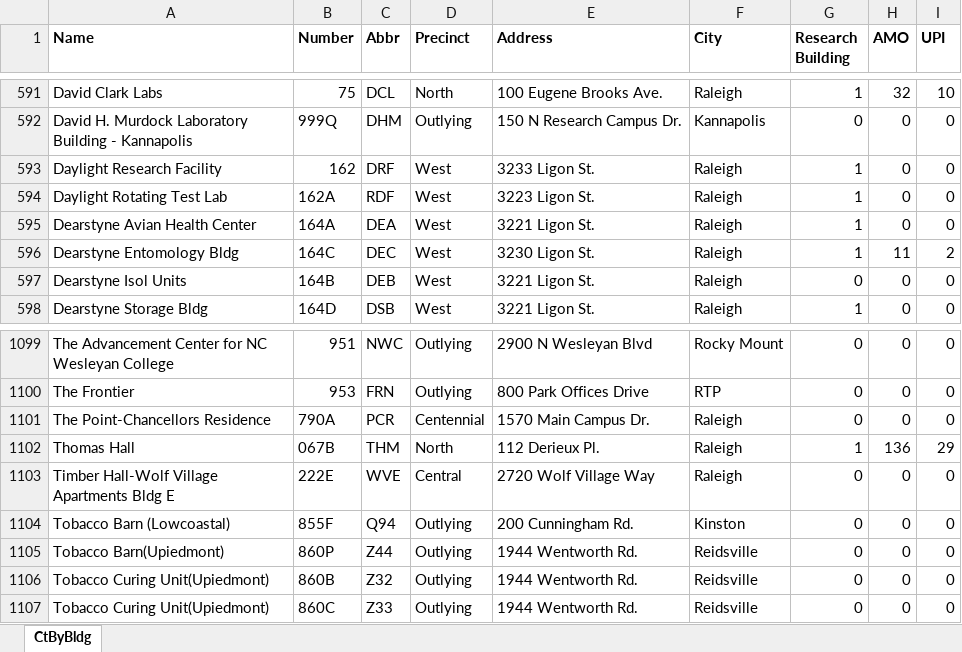
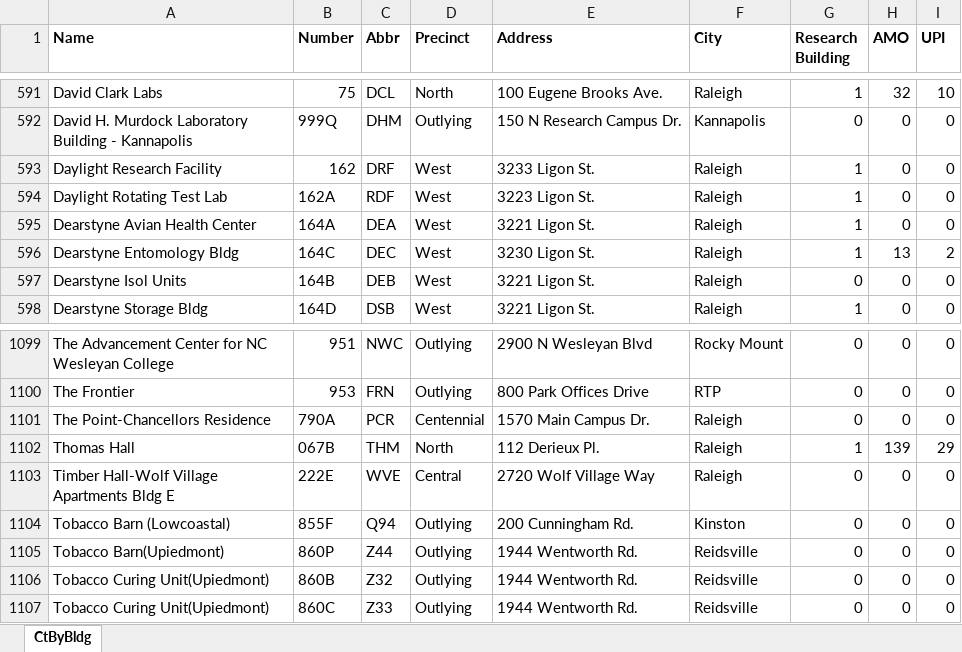
Before and after one commit to ncsu-geoforall-lab/campus-research-reopening, an Excel workbook: data/CGA.xlsx, sheet CtByBldg, drawn as a sheet; only a part is shown, gaps mark what is left out; values as stored, in another font and other column widths than the file's, no borders; the diff covers the shown part only; the diff names each change by its address in the sheet, - before the commit and + after, or states it on an @@ line.

```diff
--- a/data/CGA.xlsx (sheet CtByBldg)
+++ b/data/CGA.xlsx (sheet CtByBldg)
-H596 (AMO): 11
+H596 (AMO): 13
-H1102 (AMO): 136
+H1102 (AMO): 139
```
Also changed, not shown: 9 edited cells elsewhere in this sheet.
